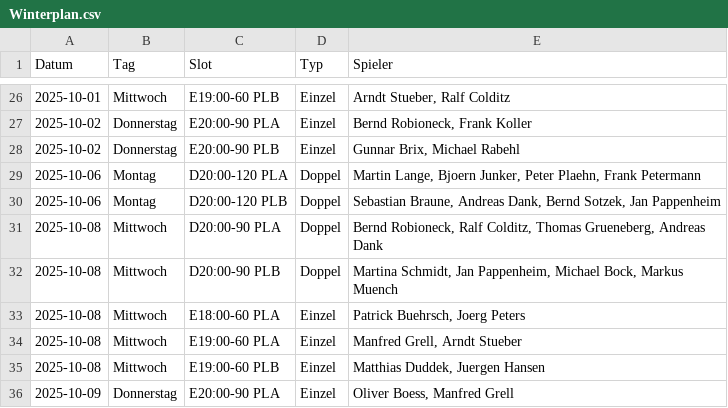
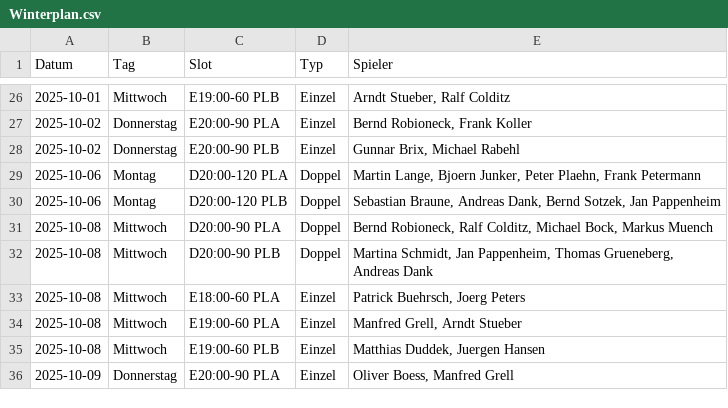
Before and after one commit to liamw8lde/Winter-2024_2025-Training-PLan, a CSV file: Winterplan.csv, drawn as a sheet; only a part is shown, gaps mark what is left out.

Commit message:
Swap Andreas Dank ↔ Markus Muench on 2025-10-08  | override: Liam

```diff
--- a/Winterplan.csv
+++ b/Winterplan.csv
@@ -30,4 +30,4 @@ Datum,Tag,Slot,Typ,Spieler
 2025-10-06,Montag,D20:00-120 PLB,Doppel,"Sebastian Braune, Andreas Dank, Bernd Sotzek, Jan Pappenheim"
-2025-10-08,Mittwoch,D20:00-90 PLA,Doppel,"Bernd Robioneck, Ralf Colditz, Thomas Grueneberg, Andreas Dank"
-2025-10-08,Mittwoch,D20:00-90 PLB,Doppel,"Martina Schmidt, Jan Pappenheim, Michael Bock, Markus Muench"
+2025-10-08,Mittwoch,D20:00-90 PLA,Doppel,"Bernd Robioneck, Ralf Colditz, Michael Bock, Markus Muench"
+2025-10-08,Mittwoch,D20:00-90 PLB,Doppel,"Martina Schmidt, Jan Pappenheim, Thomas Grueneberg, Andreas Dank"
 2025-10-08,Mittwoch,E18:00-60 PLA,Einzel,"Patrick Buehrsch, Joerg Peters"
```
